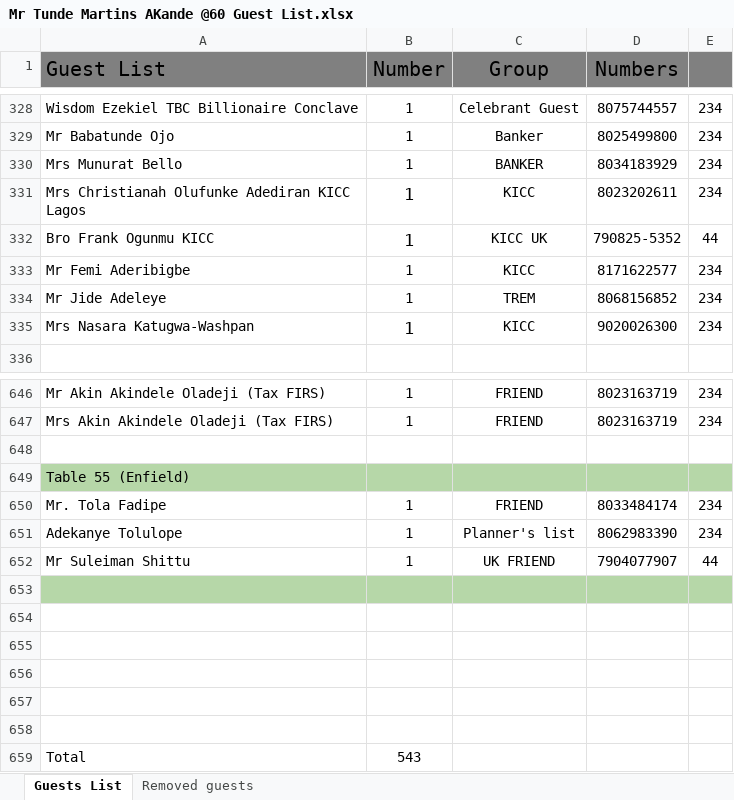
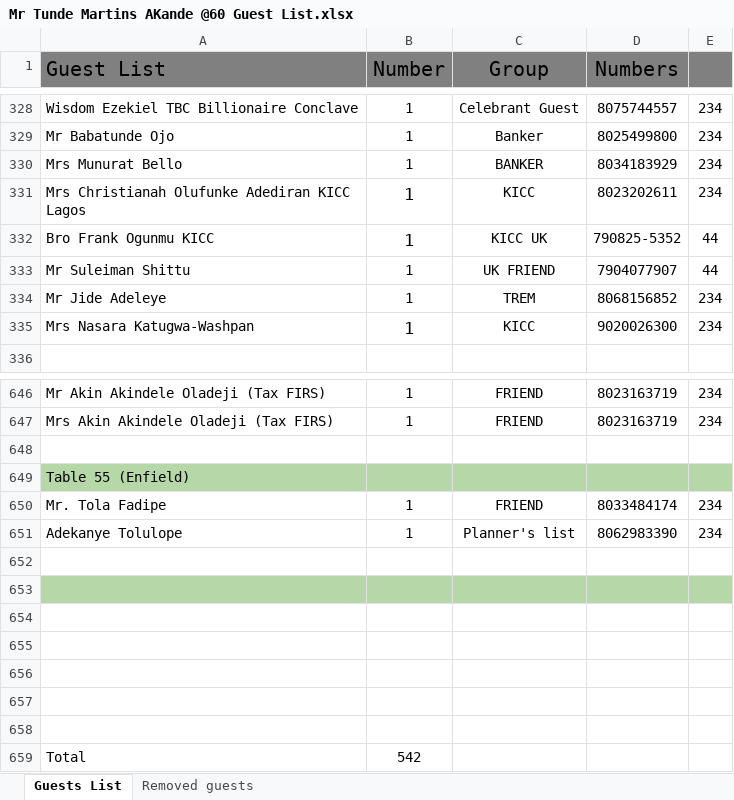
Before and after one commit to Josef-sho/finder_flex, an Excel workbook: public/data/Mr Tunde Martins AKande @60 Guest List.xlsx, sheet Guests List, drawn as a sheet; only a part is shown, gaps mark what is left out; values as stored, in another font and other column widths than the file's, no borders; charts and pictures not drawn; removed rows and columns are numbered as before the commit, all else as after; the diff names each change by its address in the sheet, - before the commit and + after, or states it on an @@ line.

Commit message:
chore: update guest list Excel file with new data

```diff
--- a/public/data/Mr Tunde Martins AKande @60 Guest List.xlsx (sheet Guests List)
+++ b/public/data/Mr Tunde Martins AKande @60 Guest List.xlsx (sheet Guests List)
-row 333: Mr Femi Aderibigbe | 1 | KICC | 8171622577 | 234
@@ row 652 moved to row 333: Mr Suleiman Shittu @@
-A652:E652 fill: #B6D7A8
+A652:E652 fill: none
-A653:E653 fill: none
+A653:E653 fill: #B6D7A8
+row 658: (empty)
-B659 (Number): 543
+B659 (Number): 542
```
